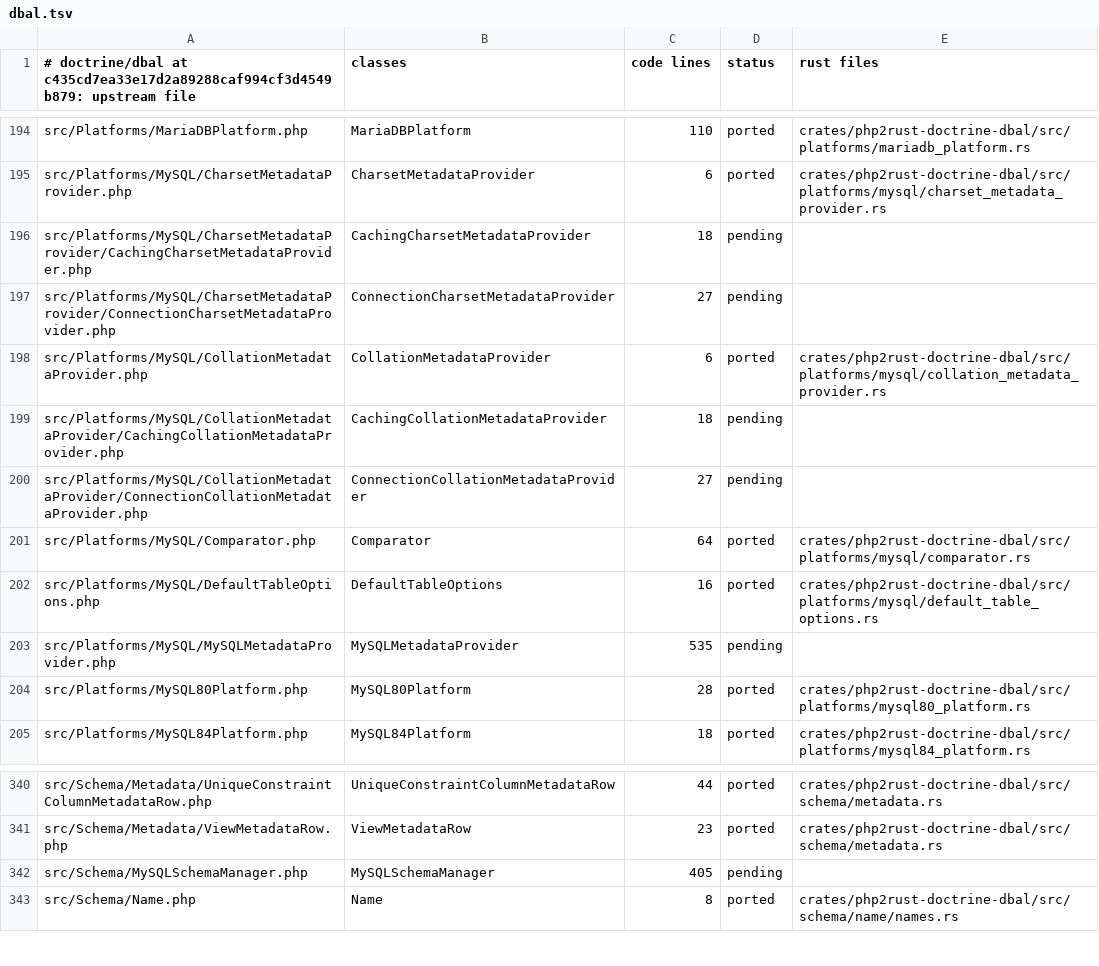
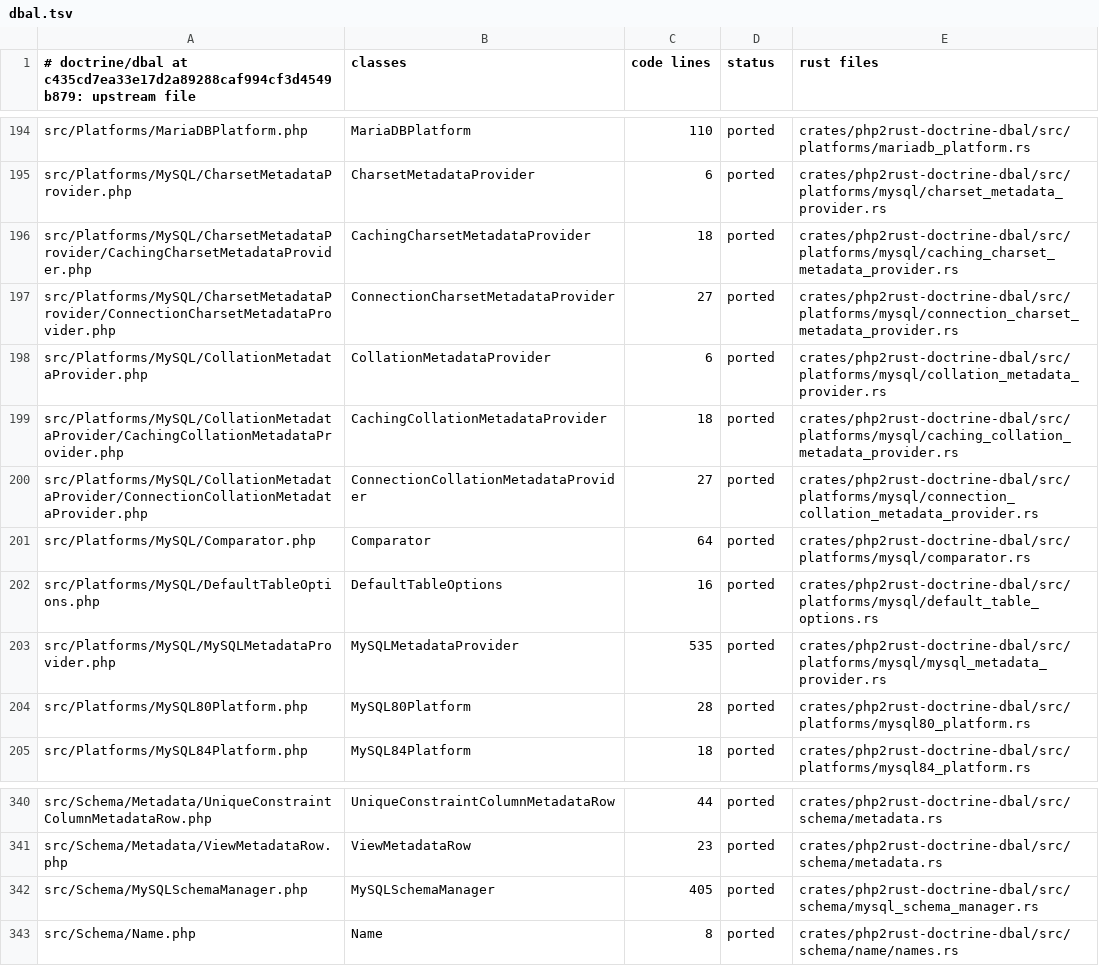
Before and after one commit to D-Nations/php2rust-doctrine-dbal, a TSV file: parity/classes/doctrine/dbal.tsv, drawn as a sheet; only a part is shown, gaps mark what is left out.

```diff
--- a/parity/classes/doctrine/dbal.tsv
+++ b/parity/classes/doctrine/dbal.tsv
@@ -195,10 +195,10 @@ src/Platforms/MariaDBPlatform.php	MariaDBPlatform	110	ported	crates/php2rust-doc
 src/Platforms/MySQL/CharsetMetadataProvider.php	CharsetMetadataProvider	6	ported	crates/php2rust-doctrine-dbal/src/platforms/mysql/charset_metadata_provider.rs
-src/Platforms/MySQL/CharsetMetadataProvider/CachingCharsetMetadataProvider.php	CachingCharsetMetadataProvider	18	pending	
-src/Platforms/MySQL/CharsetMetadataProvider/ConnectionCharsetMetadataProvider.php	ConnectionCharsetMetadataProvider	27	pending	
+src/Platforms/MySQL/CharsetMetadataProvider/CachingCharsetMetadataProvider.php	CachingCharsetMetadataProvider	18	ported	crates/php2rust-doctrine-dbal/src/platforms/mysql/caching_charset_metadata_provider.rs
+src/Platforms/MySQL/CharsetMetadataProvider/ConnectionCharsetMetadataProvider.php	ConnectionCharsetMetadataProvider	27	ported	crates/php2rust-doctrine-dbal/src/platforms/mysql/connection_charset_metadata_provider.rs
 src/Platforms/MySQL/CollationMetadataProvider.php	CollationMetadataProvider	6	ported	crates/php2rust-doctrine-dbal/src/platforms/mysql/collation_metadata_provider.rs
-src/Platforms/MySQL/CollationMetadataProvider/CachingCollationMetadataProvider.php	CachingCollationMetadataProvider	18	pending	
-src/Platforms/MySQL/CollationMetadataProvider/ConnectionCollationMetadataProvider.php	ConnectionCollationMetadataProvider	27	pending	
+src/Platforms/MySQL/CollationMetadataProvider/CachingCollationMetadataProvider.php	CachingCollationMetadataProvider	18	ported	crates/php2rust-doctrine-dbal/src/platforms/mysql/caching_collation_metadata_provider.rs
+src/Platforms/MySQL/CollationMetadataProvider/ConnectionCollationMetadataProvider.php	ConnectionCollationMetadataProvider	27	ported	crates/php2rust-doctrine-dbal/src/platforms/mysql/connection_collation_metadata_provider.rs
 src/Platforms/MySQL/Comparator.php	Comparator	64	ported	crates/php2rust-doctrine-dbal/src/platforms/mysql/comparator.rs
 src/Platforms/MySQL/DefaultTableOptions.php	DefaultTableOptions	16	ported	crates/php2rust-doctrine-dbal/src/platforms/mysql/default_table_options.rs
-src/Platforms/MySQL/MySQLMetadataProvider.php	MySQLMetadataProvider	535	pending	
+src/Platforms/MySQL/MySQLMetadataProvider.php	MySQLMetadataProvider	535	ported	crates/php2rust-doctrine-dbal/src/platforms/mysql/mysql_metadata_provider.rs
 src/Platforms/MySQL80Platform.php	MySQL80Platform	28	ported	crates/php2rust-doctrine-dbal/src/platforms/mysql80_platform.rs
@@ -341,3 +341,3 @@ src/Schema/Metadata/UniqueConstraintColumnMetadataRow.php	UniqueConstraintColumn
 src/Schema/Metadata/ViewMetadataRow.php	ViewMetadataRow	23	ported	crates/php2rust-doctrine-dbal/src/schema/metadata.rs
-src/Schema/MySQLSchemaManager.php	MySQLSchemaManager	405	pending	
+src/Schema/MySQLSchemaManager.php	MySQLSchemaManager	405	ported	crates/php2rust-doctrine-dbal/src/schema/mysql_schema_manager.rs
 src/Schema/Name.php	Name	8	ported	crates/php2rust-doctrine-dbal/src/schema/name/names.rs
```
Also changed, not shown: parity/doctrine/dbal.tsv, parity/sources.tsv, 12 other files.
